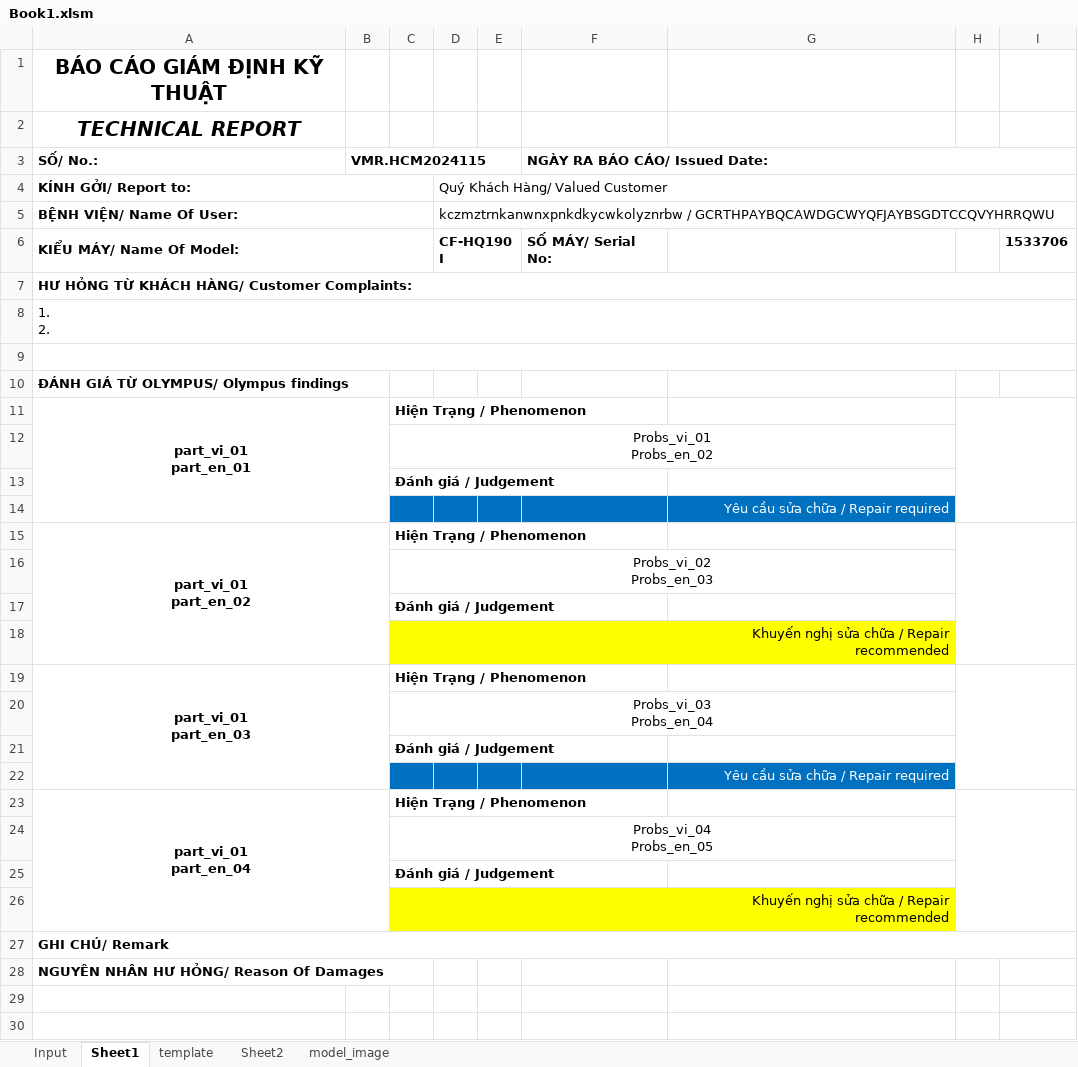
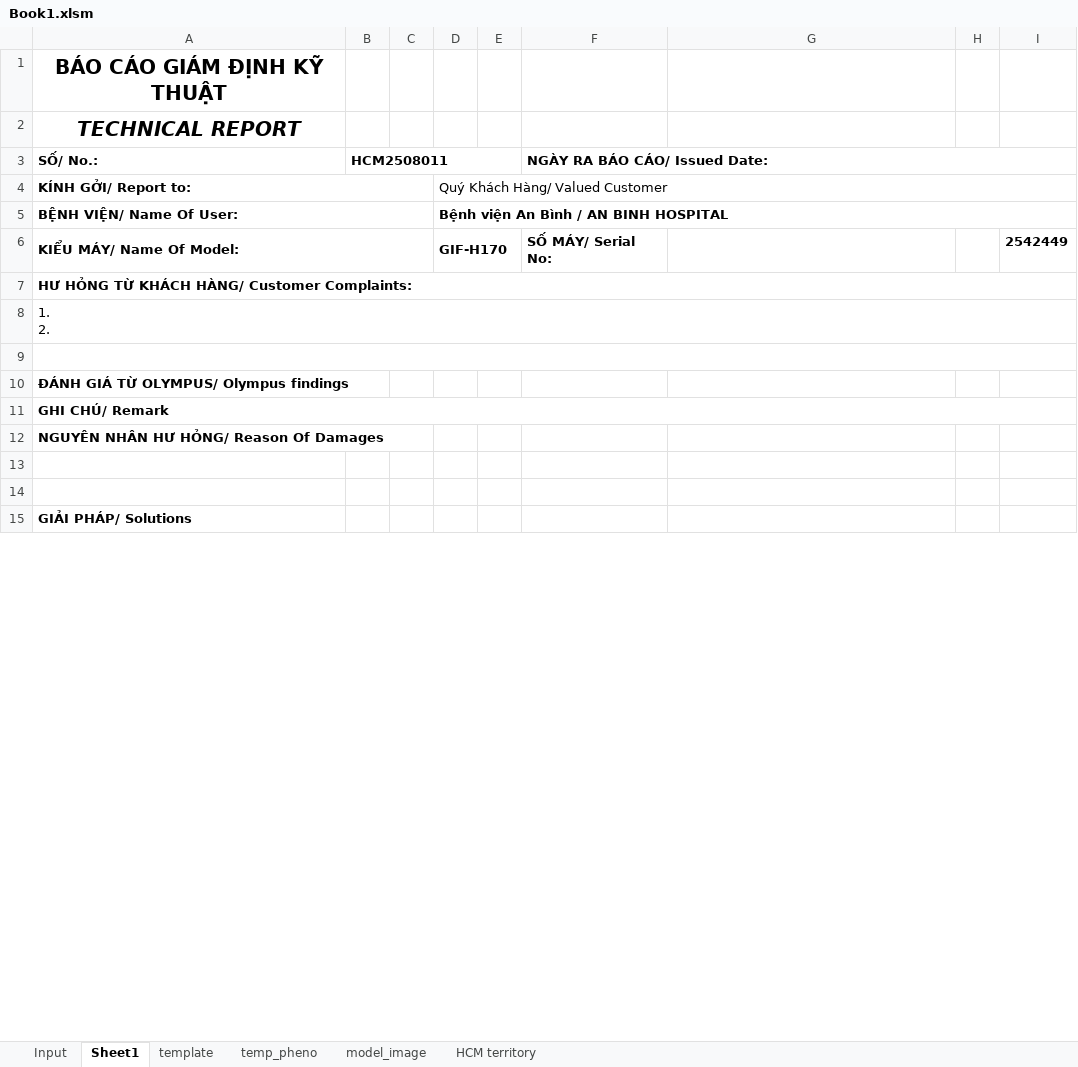
Before and after one commit to Achicken7301/work_script, an Excel workbook: Book1.xlsm, sheet Sheet1, drawn as a sheet; only a part is shown; the shorter side is filled out with more unchanged rows; values as stored, in another font and other column widths than the file's, no borders; charts and pictures not drawn; ↵ is a line break in a cell; the diff names each change by its address in the sheet, - before the commit and + after, or states it on an @@ line.

```diff
--- a/Book1.xlsm (sheet Sheet1)
+++ b/Book1.xlsm (sheet Sheet1)
-sheet tab: Sheet2
+sheet tab: temp_pheno
+sheet tab: HCM territory
-B3: VMR.HCM2024115
+B3: HCM2508011
-D5: kczmztrnkanwnxpnkdkycwkolyznrbw / GCRTHPAYBQCAWDGCWYQFJAYBSGDTCCQVYHRRQWU
+D5: Bệnh viện An Bình / AN BINH HOSPITAL
-D5 bold: off
+D5 bold: on
-D6: CF-HQ190I
+D6: GIF-H170
-I6: 1533706
+I6: 2542449
-row 11: part_vi_01 ↵ part_en_01 |  | Hiện Trạng / Phenomenon
-row 12:  |  | Probs_vi_01 ↵ Probs_en_02
-row 13:  |  | Đánh giá / Judgement
-row 14:  |  |  |  |  |  | Yêu cầu sửa chữa / Repair required
-row 15: part_vi_01 ↵ part_en_02 |  | Hiện Trạng / Phenomenon
-row 16:  |  | Probs_vi_02 ↵ Probs_en_03
-row 17:  |  | Đánh giá / Judgement
-row 18:  |  |  |  |  |  | Khuyến nghị sửa chữa / Repair recommended
-row 19: part_vi_01 ↵ part_en_03 |  | Hiện Trạng / Phenomenon
-row 20:  |  | Probs_vi_03 ↵ Probs_en_04
-row 21:  |  | Đánh giá / Judgement
-row 22:  |  |  |  |  |  | Yêu cầu sửa chữa / Repair required
-row 23: part_vi_01 ↵ part_en_04 |  | Hiện Trạng / Phenomenon
-row 24:  |  | Probs_vi_04 ↵ Probs_en_05
-row 25:  |  | Đánh giá / Judgement
-row 26:  |  |  |  |  |  | Khuyến nghị sửa chữa / Repair recommended
```
Also changed, not shown: sheet Input, sheet template, charts or pictures, 2 other files.
